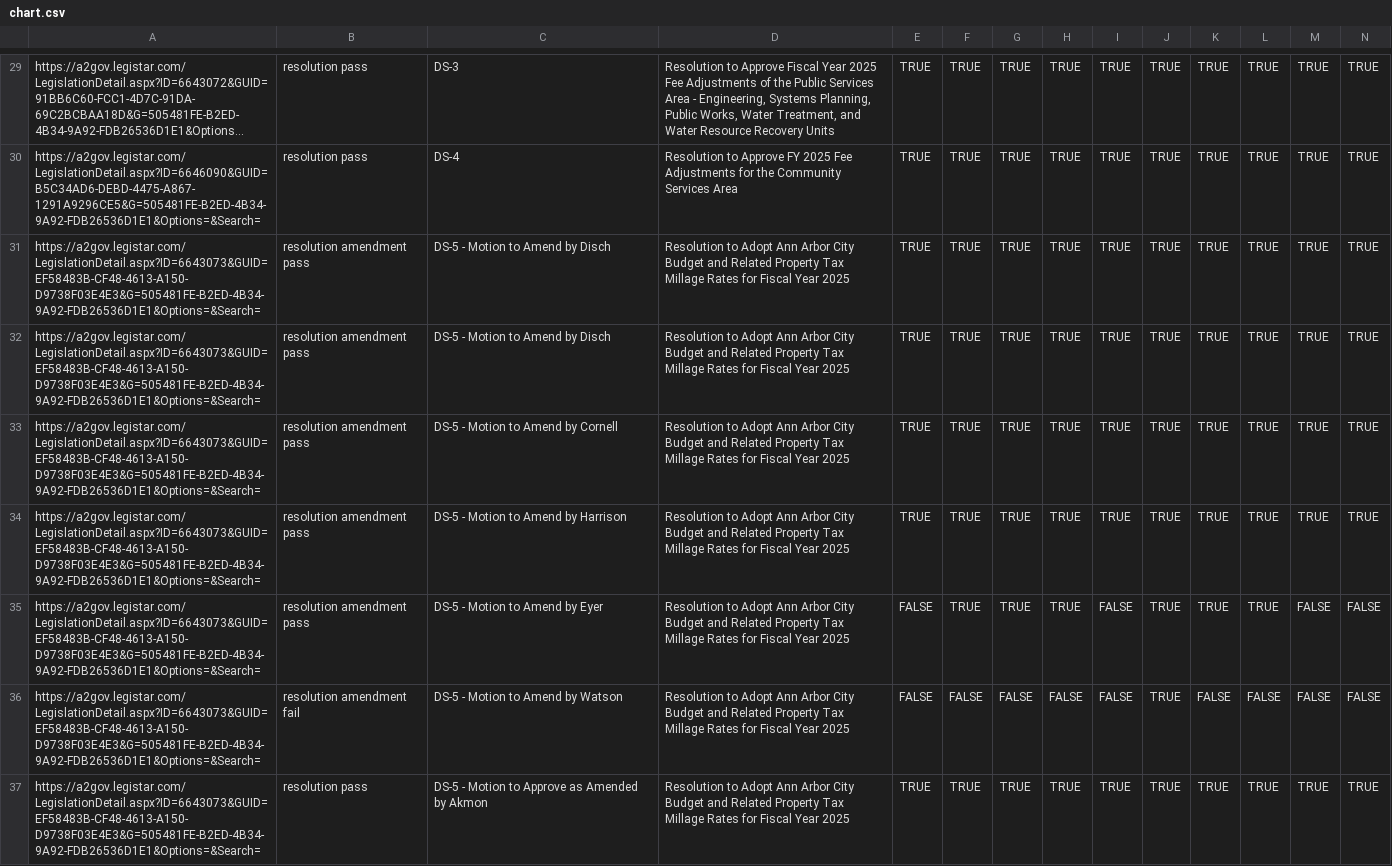
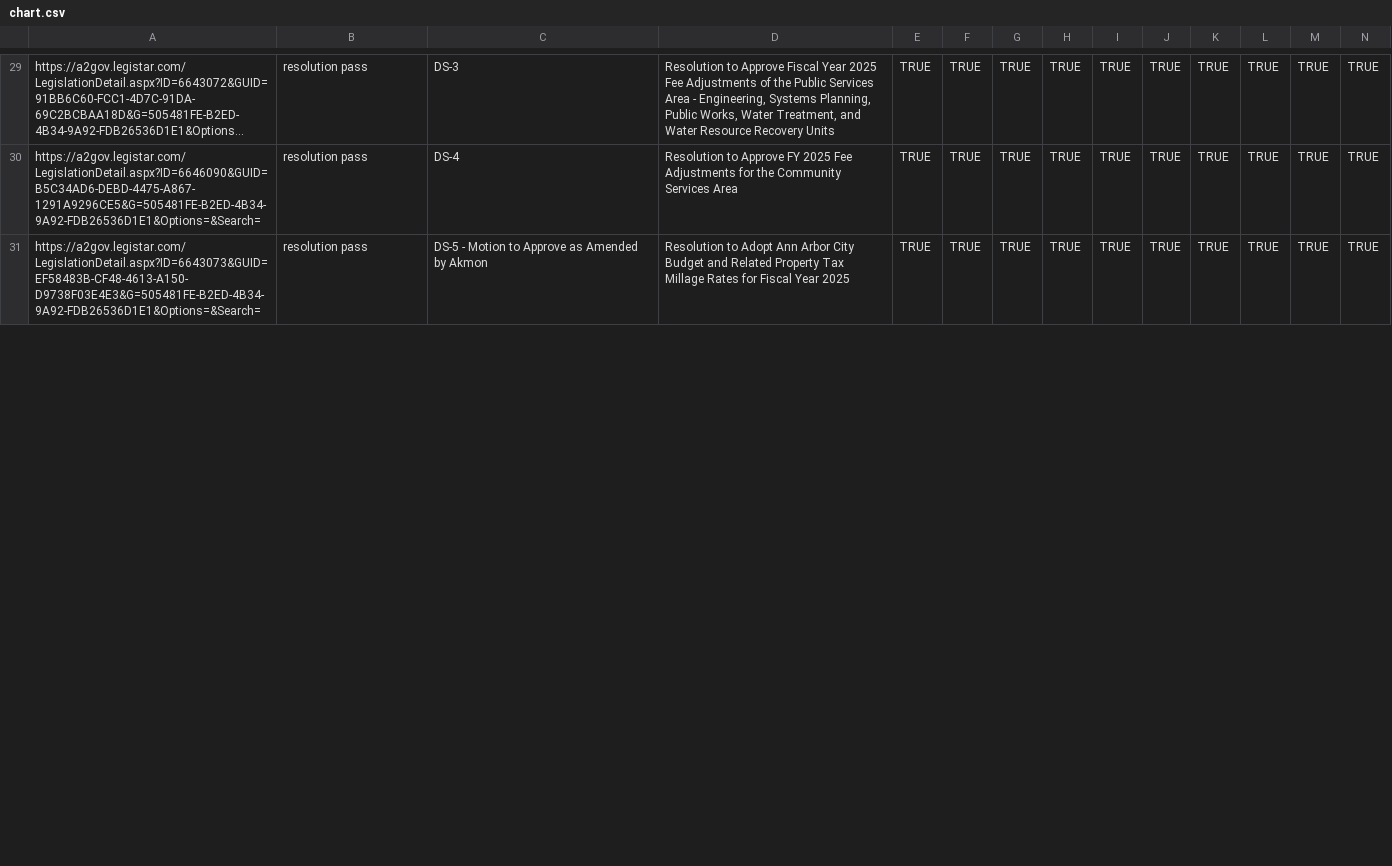
Before and after one commit to a2council/a2council.vote, a CSV file: content/post/council-meeting-2024-05-20/chart.csv, drawn as a sheet; only a part is shown, gaps mark what is left out; long unchanged cells end in …; removed rows and columns are numbered as before the commit, all else as after; rows hold the shown columns only; the diff covers the shown part only; the diff names each change by its address in the sheet, - before the commit and + after, or states it on an @@ line.

```diff
--- a/content/post/council-meeting-2024-05-20/chart.csv
+++ b/content/post/council-meeting-2024-05-20/chart.csv
-row 31: https://a2gov.legistar.com/LegislationDetail.aspx?ID=6643073&GUID=EF58483B-CF48-4613-A150-D9738F03E4E3&G=505481FE-B2ED-4B34-9A92-FDB26536D1E1&Options=&Search= | resolution amendment pass | DS-5 - Motion to Amend by Disch | Resolution to Adopt Ann Arbor City Budget and Related Property Tax Millage Rates for Fiscal Year 2025 | TRUE | TRUE | TRUE | TRUE | TRUE | TRUE | TRUE | TRUE | TRUE | TRUE
-row 32: https://a2gov.legistar.com/LegislationDetail.aspx?ID=6643073&GUID=EF58483B-CF48-4613-A150-D9738F03E4E3&G=505481FE-B2ED-4B34-9A92-FDB26536D1E1&Options=&Search= | resolution amendment pass | DS-5 - Motion to Amend by Disch | Resolution to Adopt Ann Arbor City Budget and Related Property Tax Millage Rates for Fiscal Year 2025 | TRUE | TRUE | TRUE | TRUE | TRUE | TRUE | TRUE | TRUE | TRUE | TRUE
-row 33: https://a2gov.legistar.com/LegislationDetail.aspx?ID=6643073&GUID=EF58483B-CF48-4613-A150-D9738F03E4E3&G=505481FE-B2ED-4B34-9A92-FDB26536D1E1&Options=&Search= | resolution amendment pass | DS-5 - Motion to Amend by Cornell | Resolution to Adopt Ann Arbor City Budget and Related Property Tax Millage Rates for Fiscal Year 2025 | TRUE | TRUE | TRUE | TRUE | TRUE | TRUE | TRUE | TRUE | TRUE | TRUE
-row 34: https://a2gov.legistar.com/LegislationDetail.aspx?ID=6643073&GUID=EF58483B-CF48-4613-A150-D9738F03E4E3&G=505481FE-B2ED-4B34-9A92-FDB26536D1E1&Options=&Search= | resolution amendment pass | DS-5 - Motion to Amend by Harrison | Resolution to Adopt Ann Arbor City Budget and Related Property Tax Millage Rates for Fiscal Year 2025 | TRUE | TRUE | TRUE | TRUE | TRUE | TRUE | TRUE | TRUE | TRUE | TRUE
-row 35: https://a2gov.legistar.com/LegislationDetail.aspx?ID=6643073&GUID=EF58483B-CF48-4613-A150-D9738F03E4E3&G=505481FE-B2ED-4B34-9A92-FDB26536D1E1&Options=&Search= | resolution amendment pass | DS-5 - Motion to Amend by Eyer | Resolution to Adopt Ann Arbor City Budget and Related Property Tax Millage Rates for Fiscal Year 2025 | FALSE | TRUE | TRUE | TRUE | FALSE | TRUE | TRUE | TRUE | FALSE | FALSE
-row 36: https://a2gov.legistar.com/LegislationDetail.aspx?ID=6643073&GUID=EF58483B-CF48-4613-A150-D9738F03E4E3&G=505481FE-B2ED-4B34-9A92-FDB26536D1E1&Options=&Search= | resolution amendment fail | DS-5 - Motion to Amend by Watson | Resolution to Adopt Ann Arbor City Budget and Related Property Tax Millage Rates for Fiscal Year 2025 | FALSE | FALSE | FALSE | FALSE | FALSE | TRUE | FALSE | FALSE | FALSE | FALSE
```
Also changed, not shown: 6 added rows elsewhere in this file, 1 other file.
